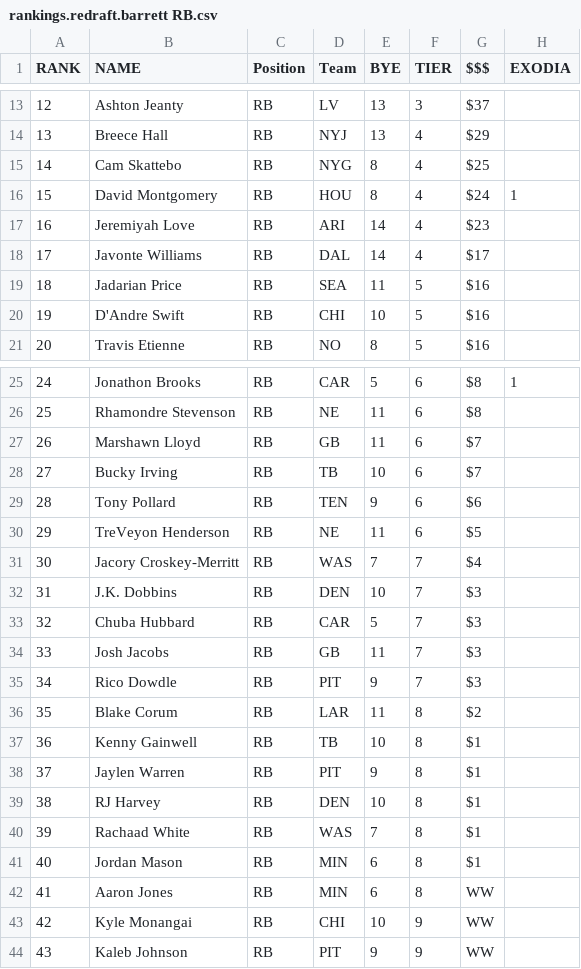
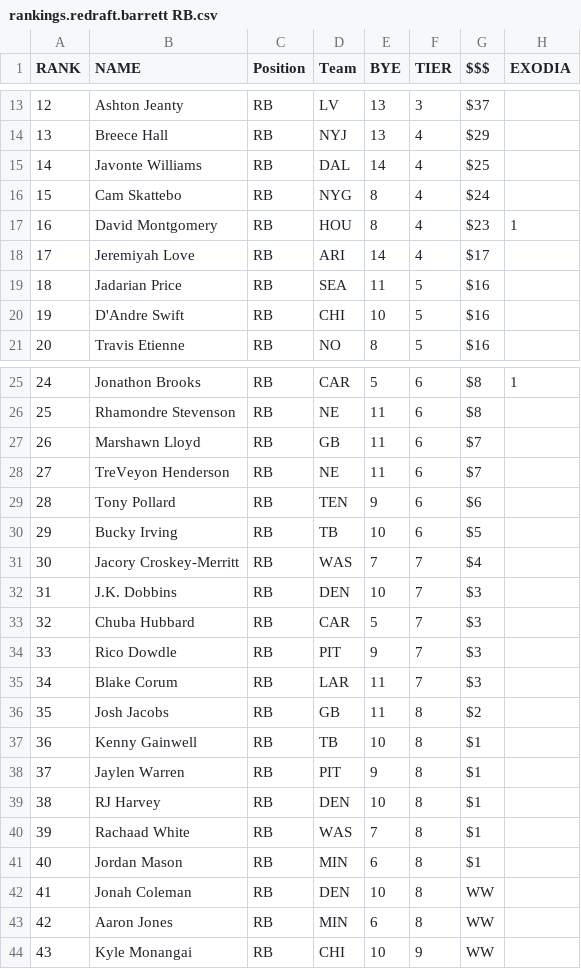
Before and after one commit to victorkhoukaz-dev/fantasy-draft-companion, a CSV file: raw_articles/redraft/rankings.redraft.barrett RB.csv, drawn as a sheet; only a part is shown, gaps mark what is left out; removed rows and columns are numbered as before the commit, all else as after; the diff names each change by its address in the sheet, - before the commit and + after, or states it on an @@ line.

```diff
--- a/raw_articles/redraft/rankings.redraft.barrett RB.csv
+++ b/raw_articles/redraft/rankings.redraft.barrett RB.csv
+row 15: 14 | Javonte Williams | RB | DAL | 14 | 4 | $25
@@ column A (RANK) renumbered between rows 16 and 44 @@
-G16 ($$$): $25
+G16 ($$$): $24
-G17 ($$$): $24
+G17 ($$$): $23
-G18 ($$$): $23
+G18 ($$$): $17
-row 18: 17 | Javonte Williams | RB | DAL | 14 | 4 | $17
-B28 (NAME): Bucky Irving
+B28 (NAME): TreVeyon Henderson
-D28 (Team): TB
+D28 (Team): NE
-E28 (BYE): 10
+E28 (BYE): 11
-B30 (NAME): TreVeyon Henderson
+B30 (NAME): Bucky Irving
-D30 (Team): NE
+D30 (Team): TB
-E30 (BYE): 11
+E30 (BYE): 10
-row 34: 33 | Josh Jacobs | RB | GB | 11 | 7 | $3
-F35 (TIER): 8
+F35 (TIER): 7
-G35 ($$$): $2
+G35 ($$$): $3
+row 36: 35 | Josh Jacobs | RB | GB | 11 | 8 | $2
+row 42: 41 | Jonah Coleman | RB | DEN | 10 | 8 | WW
-row 44: 43 | Kaleb Johnson | RB | PIT | 9 | 9 | WW
```
Also changed, not shown: raw_articles/redraft/rankings.redraft.barrett WR.csv, raw_articles/redraft/rankings.redraft.hansen QB.csv, 6 other files.
